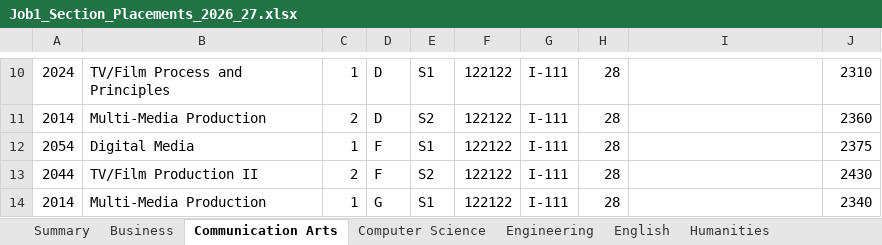
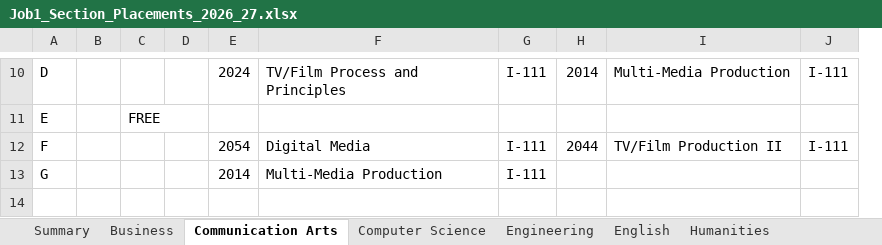
Before and after one commit to jciofalopowerllc-stack/sat-course, an Excel workbook: Job1_Section_Placements_2026_27.xlsx, sheet Communication Arts, drawn as a sheet; only a part is shown, gaps mark what is left out; values as stored, in another font and other column widths than the file's, no cell formats; removed rows and columns are numbered as before the commit, all else as after; the diff covers the shown part only; the diff names each change by its address in the sheet, - before the commit and + after, or states it on an @@ line.

```diff
--- a/Job1_Section_Placements_2026_27.xlsx (sheet Communication Arts)
+++ b/Job1_Section_Placements_2026_27.xlsx (sheet Communication Arts)
+column A, rows 10-13: D | E | F | G
+column B, empty
+column C, row 11: FREE
+column D, empty
-column C, rows 10-12: 1 | 2 | 1; row 14: 1
-column D, rows 10-12: D | D | F; row 14: G
-column E, rows 10-12: S1 | S2 | S1; row 14: S1
-column F, rows 10-12: all 122122; row 14: 122122
-H10: 28
+H10: 2014
-I10: (empty)
+I10: Multi-Media Production
-J10: 2310
+J10: I-111
-E11: 2014
+E11: (empty)
-F11: Multi-Media Production
+F11: (empty)
-G11: I-111
+G11: (empty)
-H11: 28
+H11: (empty)
-J11: 2360
+J11: (empty)
-H12: 28
+H12: 2044
-I12: (empty)
+I12: TV/Film Production II
-J12: 2375
+J12: I-111
-row 13: 2044 | TV/Film Production II | 2 | F | S2 | 122122 | I-111 | 28 |  | 2430
-H13: 28
+H13: (empty)
-J13: 2340
+J13: (empty)
```
Also changed, not shown: 3 added rows, 3 removed rows, 16 edited cells and merged cells elsewhere in this sheet, sheet English, sheet Mathematics, sheet Social Studies, sheet Science, sheet Theology, sheet World Language, 9 more sheets, cell formats.
